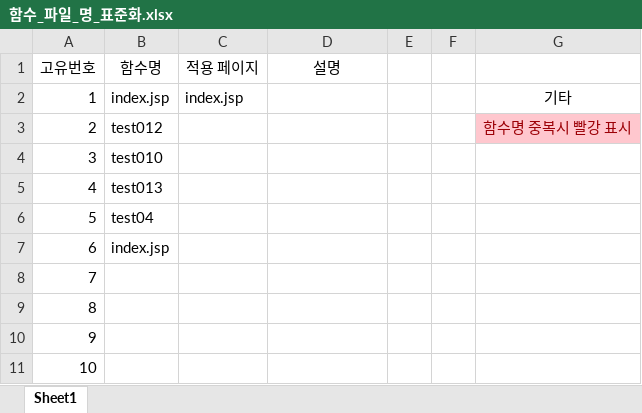
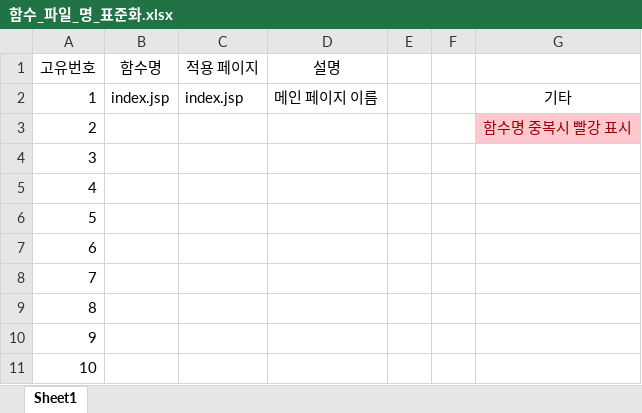
Before and after one commit to pj6563/Online-Glasses, an Excel workbook: 함수_파일_명_표준화.xlsx, sheet Sheet1, drawn as a sheet; only a part is shown; values as stored, in another font and other column widths than the file's, no borders; conditional formats and table styles not drawn; the diff names each change by its address in the sheet, - before the commit and + after, or states it on an @@ line.

Commit message:
인덱스 추가

```diff
--- a/함수_파일_명_표준화.xlsx (sheet Sheet1)
+++ b/함수_파일_명_표준화.xlsx (sheet Sheet1)
-D2 (설명): (empty)
+D2 (설명): 메인 페이지 이름
-B3 (함수명): test012
+B3 (함수명): (empty)
-B4 (함수명): test010
+B4 (함수명): (empty)
-B5 (함수명): test013
+B5 (함수명): (empty)
-B6 (함수명): test04
+B6 (함수명): (empty)
-B7 (함수명): index.jsp
+B7 (함수명): (empty)
```
